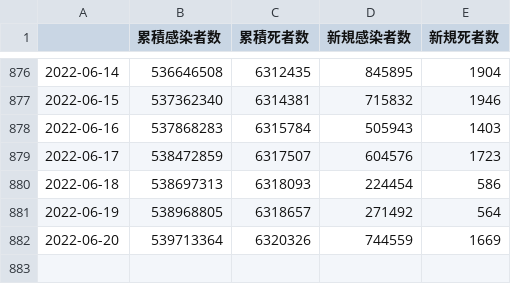
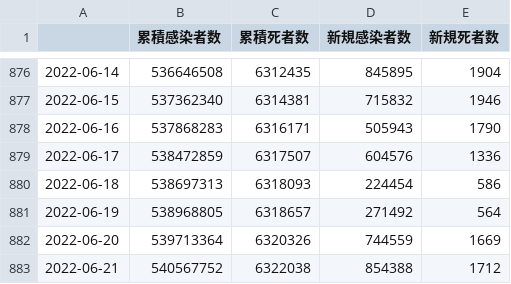
Before and after one commit to AnnaNishino/data-studio, a CSV file: data/summary.csv, drawn as a sheet; only a part is shown, gaps mark what is left out.

```diff
--- a/data/summary.csv
+++ b/data/summary.csv
@@ -877,4 +877,4 @@
 2022-06-15,537362340,6314381,715832,1946
-2022-06-16,537868283,6315784,505943,1403
-2022-06-17,538472859,6317507,604576,1723
+2022-06-16,537868283,6316171,505943,1790
+2022-06-17,538472859,6317507,604576,1336
 2022-06-18,538697313,6318093,224454,586
@@ -882 +882,2 @@
 2022-06-20,539713364,6320326,744559,1669
+2022-06-21,540567752,6322038,854388,1712
```
Also changed, not shown: data/confirmed.csv, data/deaths.csv, 5 other files.
